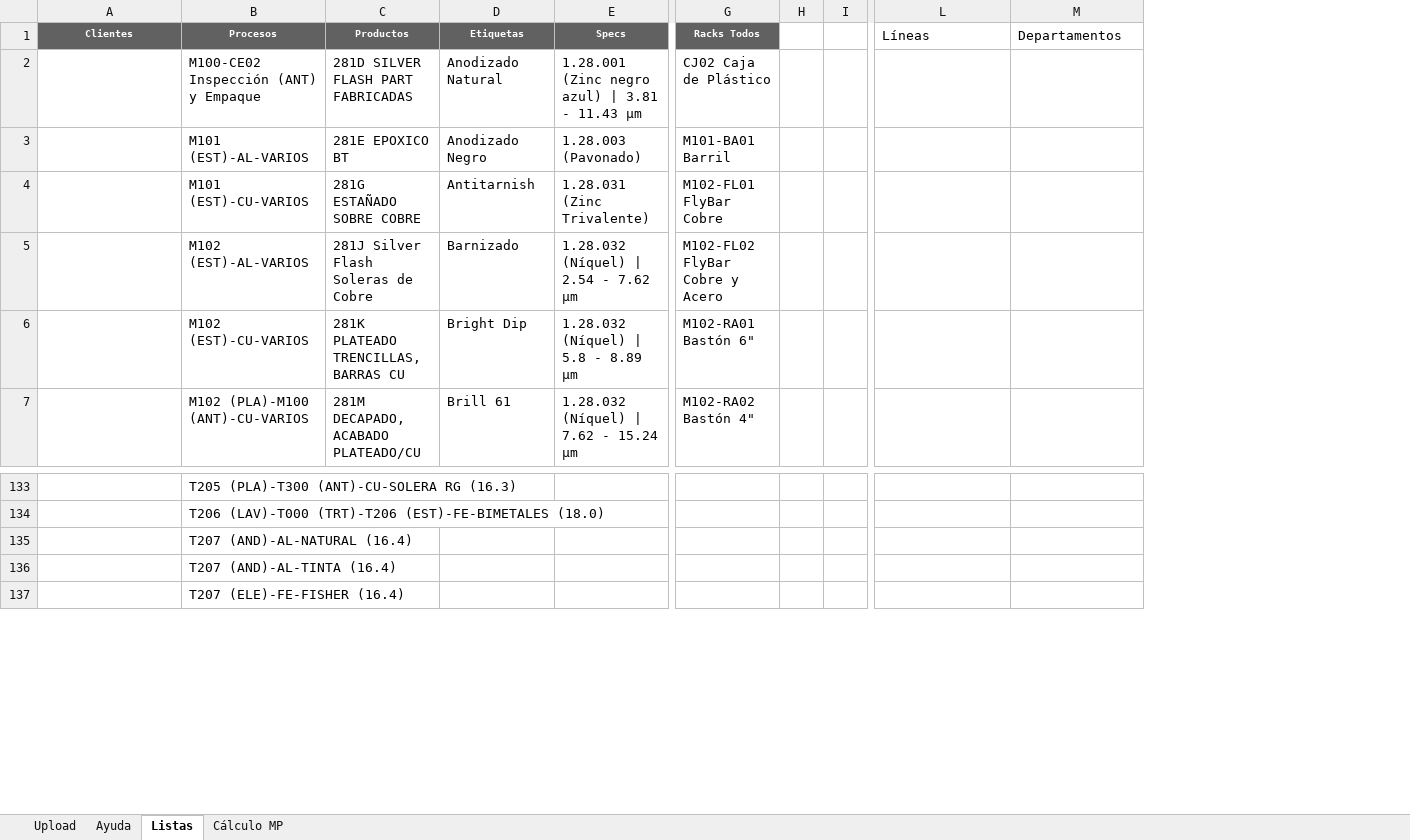
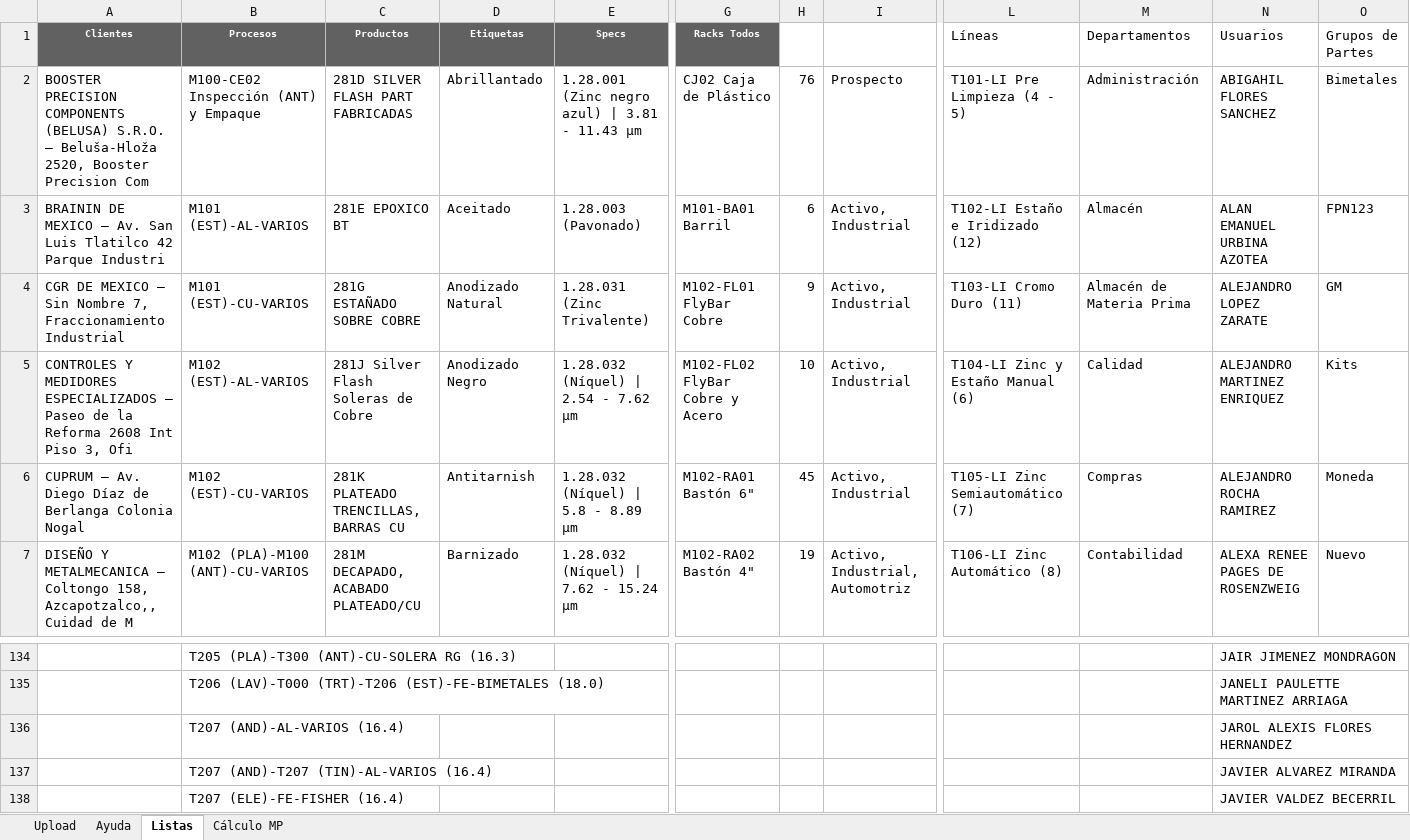
Before and after one commit to oviazcan/SteelheadAutomator, an Excel workbook: remote/templates/Plantilla_Cotizaciones_v9.xlsm, sheet Listas, drawn as a sheet; only a part is shown, gaps mark what is left out; values as stored, in another font and other column widths than the file's, no borders; removed rows and columns are numbered as before the commit, all else as after; the diff covers the shown part only; the diff names each change by its address in the sheet, - before the commit and + after, or states it on an @@ line.

```diff
--- a/remote/templates/Plantilla_Cotizaciones_v9.xlsm (sheet Listas)
+++ b/remote/templates/Plantilla_Cotizaciones_v9.xlsm (sheet Listas)
-column H, empty
-column I, empty
+column H, rows 2-7: 76 | 6 | 9 | 10 | 45 | 19
+column I, rows 2-7: Prospecto | Activo, Industrial | Activo, Industrial | Activo, Industrial | Activo, Industrial | Activo, Industrial, Automotriz
+column N (Usuarios), rows 2-7: ABIGAHIL FLORES SANCHEZ | ALAN EMANUEL URBINA AZOTEA | ALEJANDRO LOPEZ ZARATE | ALEJANDRO MARTINEZ ENRIQUEZ | ALEJANDRO ROCHA RAMIREZ | ALEXA RENEE PAGES DE ROSENZWEIG; rows 134-138: JAIR JIMENEZ MONDRAGON | JANELI PAULETTE MARTINEZ ARRIAGA | JAROL ALEXIS FLORES HERNANDEZ | JAVIER ALVAREZ MIRANDA | JAVIER VALDEZ BECERRIL
+column O (Grupos de Partes), rows 2-7: Bimetales | FPN123 | GM | Kits | Moneda | Nuevo
-A2 (Clientes): (empty)
+A2 (Clientes): BOOSTER PRECISION COMPONENTS (BELUSA) S.R.O. — Beluša-Hloža 2520, Booster Precision Com
-D2 (Etiquetas): Anodizado Natural
+D2 (Etiquetas): Abrillantado
-L2 (Líneas): (empty)
+L2 (Líneas): T101-LI Pre Limpieza (4 - 5)
-M2 (Departamentos): (empty)
+M2 (Departamentos): Administración
-A3 (Clientes): (empty)
+A3 (Clientes): BRAININ DE MEXICO — Av. San Luis Tlatilco 42 Parque Industri
-D3 (Etiquetas): Anodizado Negro
+D3 (Etiquetas): Aceitado
-L3 (Líneas): (empty)
+L3 (Líneas): T102-LI Estaño e Iridizado (12)
-M3 (Departamentos): (empty)
+M3 (Departamentos): Almacén
-A4 (Clientes): (empty)
+A4 (Clientes): CGR DE MEXICO — Sin Nombre 7, Fraccionamiento Industrial
-D4 (Etiquetas): Antitarnish
+D4 (Etiquetas): Anodizado Natural
-L4 (Líneas): (empty)
+L4 (Líneas): T103-LI Cromo Duro (11)
-M4 (Departamentos): (empty)
+M4 (Departamentos): Almacén de Materia Prima
-A5 (Clientes): (empty)
+A5 (Clientes): CONTROLES Y MEDIDORES ESPECIALIZADOS — Paseo de la Reforma 2608 Int Piso 3, Ofi
-D5 (Etiquetas): Barnizado
+D5 (Etiquetas): Anodizado Negro
-L5 (Líneas): (empty)
+L5 (Líneas): T104-LI Zinc y Estaño Manual (6)
-M5 (Departamentos): (empty)
+M5 (Departamentos): Calidad
-A6 (Clientes): (empty)
+A6 (Clientes): CUPRUM — Av. Diego Díaz de Berlanga Colonia Nogal
-D6 (Etiquetas): Bright Dip
+D6 (Etiquetas): Antitarnish
-L6 (Líneas): (empty)
+L6 (Líneas): T105-LI Zinc Semiautomático (7)
-M6 (Departamentos): (empty)
+M6 (Departamentos): Compras
-A7 (Clientes): (empty)
+A7 (Clientes): DISEÑO Y METALMECANICA — Coltongo 158, Azcapotzalco,, Cuidad de M
-D7 (Etiquetas): Brill 61
+D7 (Etiquetas): Barnizado
-L7 (Líneas): (empty)
+L7 (Líneas): T106-LI Zinc Automático (8)
-M7 (Departamentos): (empty)
+M7 (Departamentos): Contabilidad
-B136 (Procesos): T207 (AND)-AL-NATURAL (16.4)
+B136 (Procesos): T207 (AND)-AL-VARIOS (16.4)
-B137 (Procesos): T207 (AND)-AL-TINTA (16.4)
+B137 (Procesos): T207 (AND)-T207 (TIN)-AL-VARIOS (16.4)
```
Also changed, not shown: 127 added rows, 3 removed rows and 250 edited cells elsewhere in this sheet, sheet Upload, sheet Cálculo MP, formulas that keep their value, charts or pictures, 1 other file.
